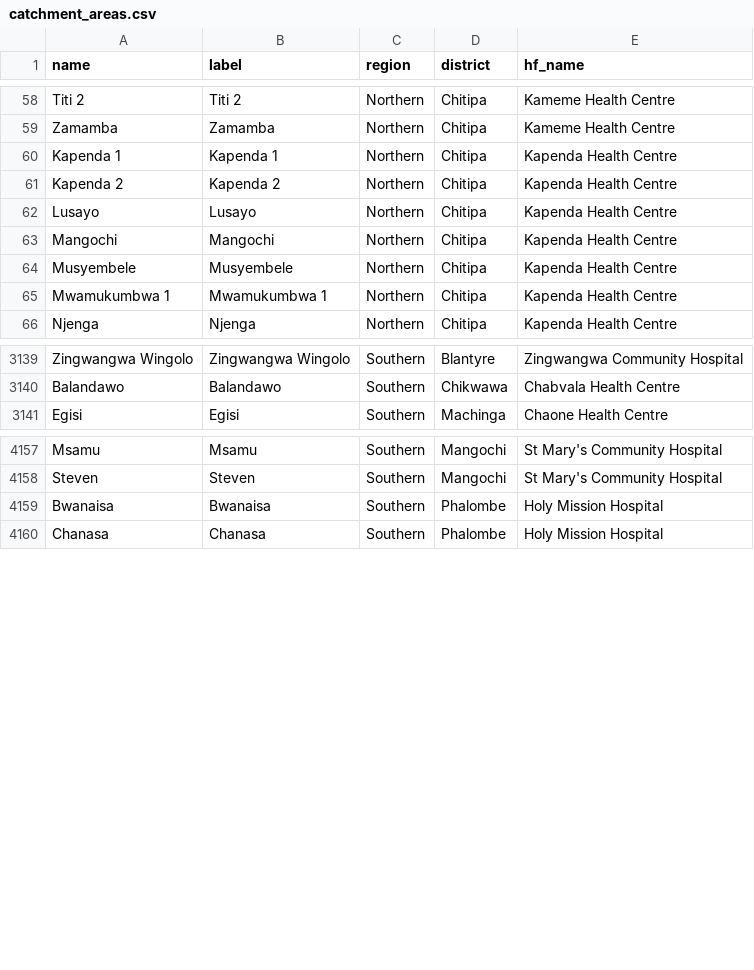
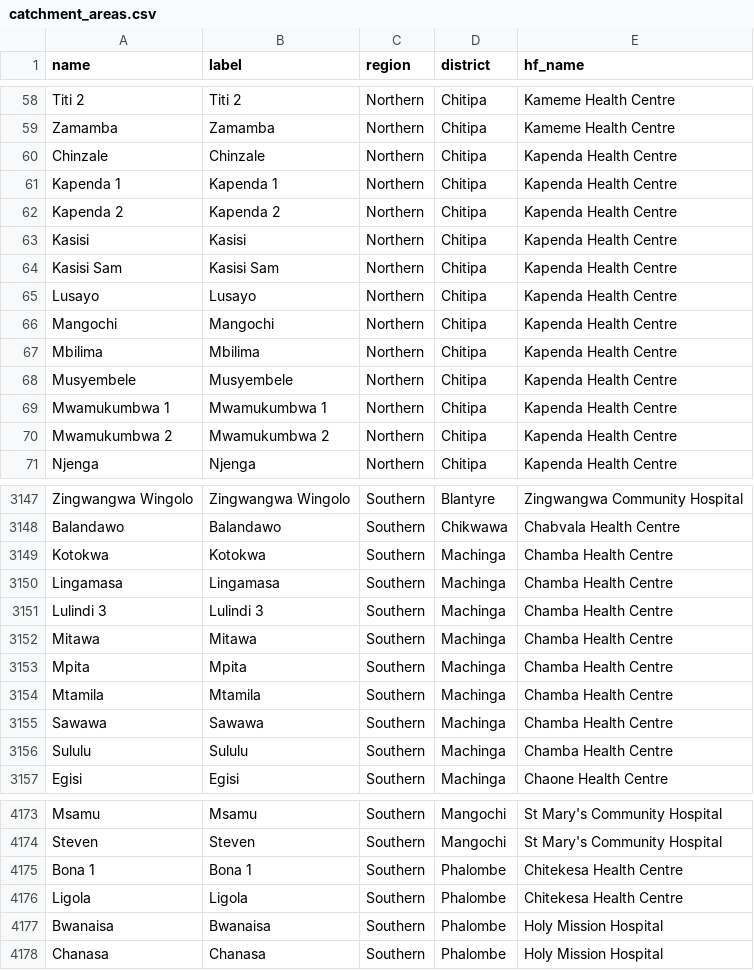
Before and after one commit to shinobi-hunter/kobo-media, a CSV file: village_configuration/catchment_areas.csv, drawn as a sheet; only a part is shown, gaps mark what is left out; the diff covers the shown part only.

Commit message:
Sync Sorted Media

```diff
--- a/village_configuration/catchment_areas.csv
+++ b/village_configuration/catchment_areas.csv
@@ -59,8 +59,13 @@
 "Zamamba","Zamamba","Northern","Chitipa","Kameme Health Centre"
+"Chinzale","Chinzale","Northern","Chitipa","Kapenda Health Centre"
 "Kapenda 1","Kapenda 1","Northern","Chitipa","Kapenda Health Centre"
 "Kapenda 2","Kapenda 2","Northern","Chitipa","Kapenda Health Centre"
+"Kasisi","Kasisi","Northern","Chitipa","Kapenda Health Centre"
+"Kasisi Sam","Kasisi Sam","Northern","Chitipa","Kapenda Health Centre"
 "Lusayo","Lusayo","Northern","Chitipa","Kapenda Health Centre"
 "Mangochi","Mangochi","Northern","Chitipa","Kapenda Health Centre"
+"Mbilima","Mbilima","Northern","Chitipa","Kapenda Health Centre"
 "Musyembele","Musyembele","Northern","Chitipa","Kapenda Health Centre"
 "Mwamukumbwa 1","Mwamukumbwa 1","Northern","Chitipa","Kapenda Health Centre"
+"Mwamukumbwa 2","Mwamukumbwa 2","Northern","Chitipa","Kapenda Health Centre"
 "Njenga","Njenga","Northern","Chitipa","Kapenda Health Centre"
@@ -3140,2 +3148,10 @@
 "Balandawo","Balandawo","Southern","Chikwawa","Chabvala Health Centre"
+"Kotokwa","Kotokwa","Southern","Machinga","Chamba Health Centre"
+"Lingamasa","Lingamasa","Southern","Machinga","Chamba Health Centre"
+"Lulindi 3","Lulindi 3","Southern","Machinga","Chamba Health Centre"
+"Mitawa","Mitawa","Southern","Machinga","Chamba Health Centre"
+"Mpita","Mpita","Southern","Machinga","Chamba Health Centre"
+"Mtamila","Mtamila","Southern","Machinga","Chamba Health Centre"
+"Sawawa","Sawawa","Southern","Machinga","Chamba Health Centre"
+"Sululu","Sululu","Southern","Machinga","Chamba Health Centre"
 "Egisi","Egisi","Southern","Machinga","Chaone Health Centre"
@@ -4158,2 +4174,4 @@
 "Steven","Steven","Southern","Mangochi","St Mary's Community Hospital"
+"Bona 1","Bona 1","Southern","Phalombe","Chitekesa Health Centre"
+"Ligola","Ligola","Southern","Phalombe","Chitekesa Health Centre"
 "Bwanaisa","Bwanaisa","Southern","Phalombe","Holy Mission Hospital"
```
Also changed, not shown: 12 added rows elsewhere in this file.
